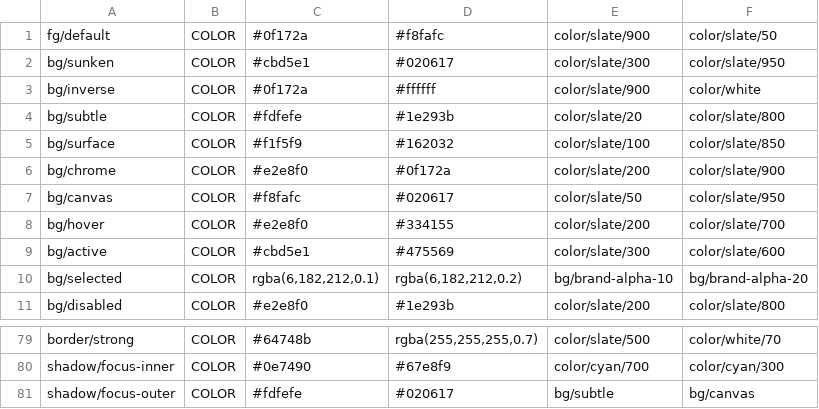
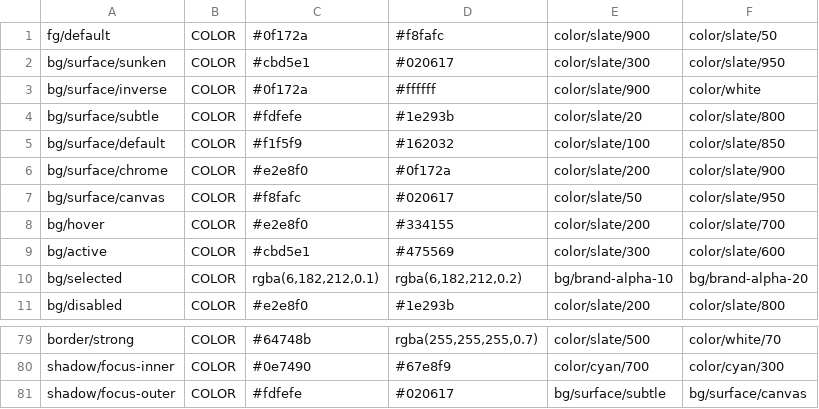
Before and after one commit to alfremiranda/finanzas-amd, a TSV file: design-system/_build/dump-parts/semantic-1.tsv, drawn as a sheet; only a part is shown, gaps mark what is left out.

```diff
--- a/design-system/_build/dump-parts/semantic-1.tsv
+++ b/design-system/_build/dump-parts/semantic-1.tsv
@@ -1,8 +1,8 @@
 fg/default	COLOR	#0f172a	#f8fafc	color/slate/900	color/slate/50
-bg/sunken	COLOR	#cbd5e1	#020617	color/slate/300	color/slate/950
-bg/inverse	COLOR	#0f172a	#ffffff	color/slate/900	color/white
-bg/subtle	COLOR	#fdfefe	#1e293b	color/slate/20	color/slate/800
-bg/surface	COLOR	#f1f5f9	#162032	color/slate/100	color/slate/850
-bg/chrome	COLOR	#e2e8f0	#0f172a	color/slate/200	color/slate/900
-bg/canvas	COLOR	#f8fafc	#020617	color/slate/50	color/slate/950
+bg/surface/sunken	COLOR	#cbd5e1	#020617	color/slate/300	color/slate/950
+bg/surface/inverse	COLOR	#0f172a	#ffffff	color/slate/900	color/white
+bg/surface/subtle	COLOR	#fdfefe	#1e293b	color/slate/20	color/slate/800
+bg/surface/default	COLOR	#f1f5f9	#162032	color/slate/100	color/slate/850
+bg/surface/chrome	COLOR	#e2e8f0	#0f172a	color/slate/200	color/slate/900
+bg/surface/canvas	COLOR	#f8fafc	#020617	color/slate/50	color/slate/950
 bg/hover	COLOR	#e2e8f0	#334155	color/slate/200	color/slate/700
@@ -80,2 +80,2 @@ border/strong	COLOR	#64748b	rgba(255,255,255,0.7)	color/slate/500	color/white/70
 shadow/focus-inner	COLOR	#0e7490	#67e8f9	color/cyan/700	color/cyan/300
-shadow/focus-outer	COLOR	#fdfefe	#020617	bg/subtle	bg/canvas
+shadow/focus-outer	COLOR	#fdfefe	#020617	bg/surface/subtle	bg/surface/canvas
```
Also changed, not shown: design-system/_build/dump-parts/semantic-2.tsv, 8 other files.
